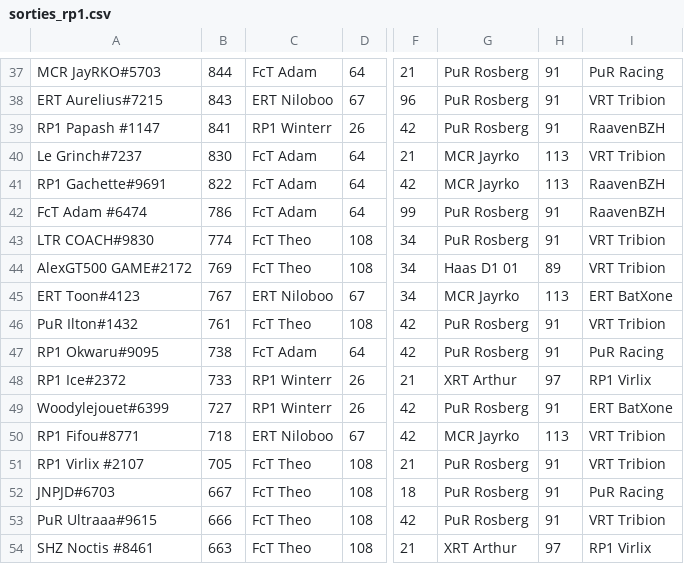
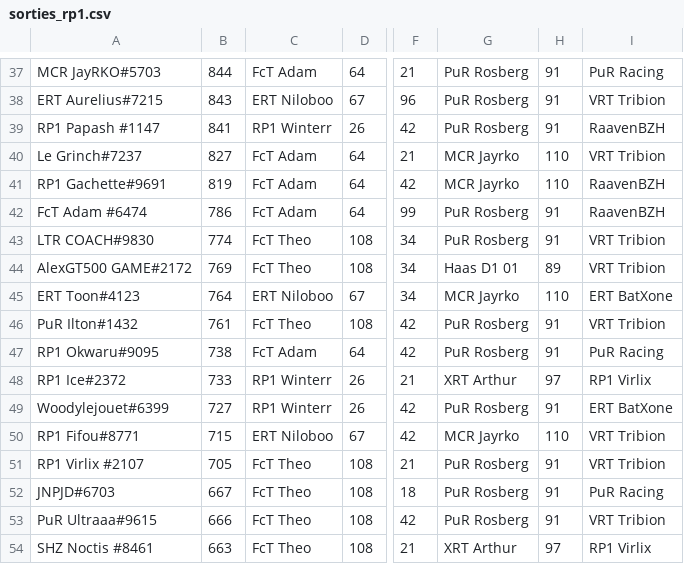
Before and after one commit to RaavenBZH/RP1_Fantasy, a CSV file: s6/Fantasy_Classement/sorties_rp1.csv, drawn as a sheet; only a part is shown, gaps mark what is left out; the diff covers the shown part only; the diff names each change by its address in the sheet, - before the commit and + after, or states it on an @@ line.

```diff
--- a/s6/Fantasy_Classement/sorties_rp1.csv
+++ b/s6/Fantasy_Classement/sorties_rp1.csv
-B40: 830
+B40: 827
-H40:H41: 113
+H40:H41: 110
-B41: 822
+B41: 819
-B45: 767
+B45: 764
-H45: 113
+H45: 110
-B50: 718
+B50: 715
-H50: 113
+H50: 110
```
Also changed, not shown: 2 added rows, 2 removed rows and 16 edited cells elsewhere in this file, 2 other files.
